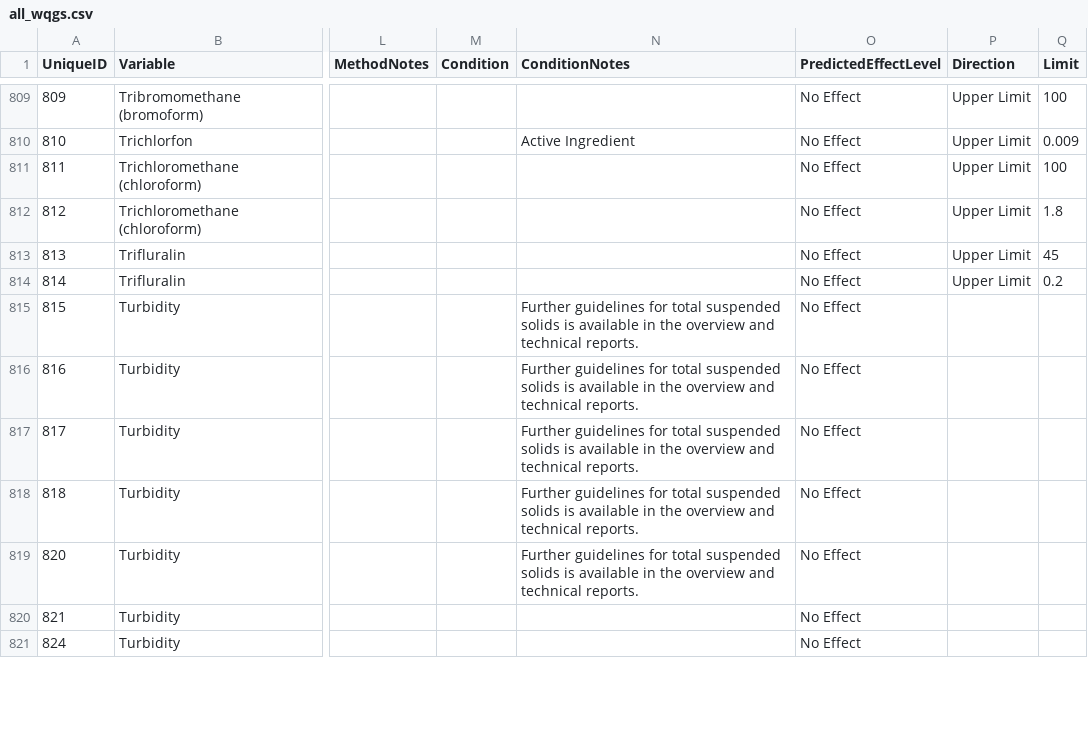
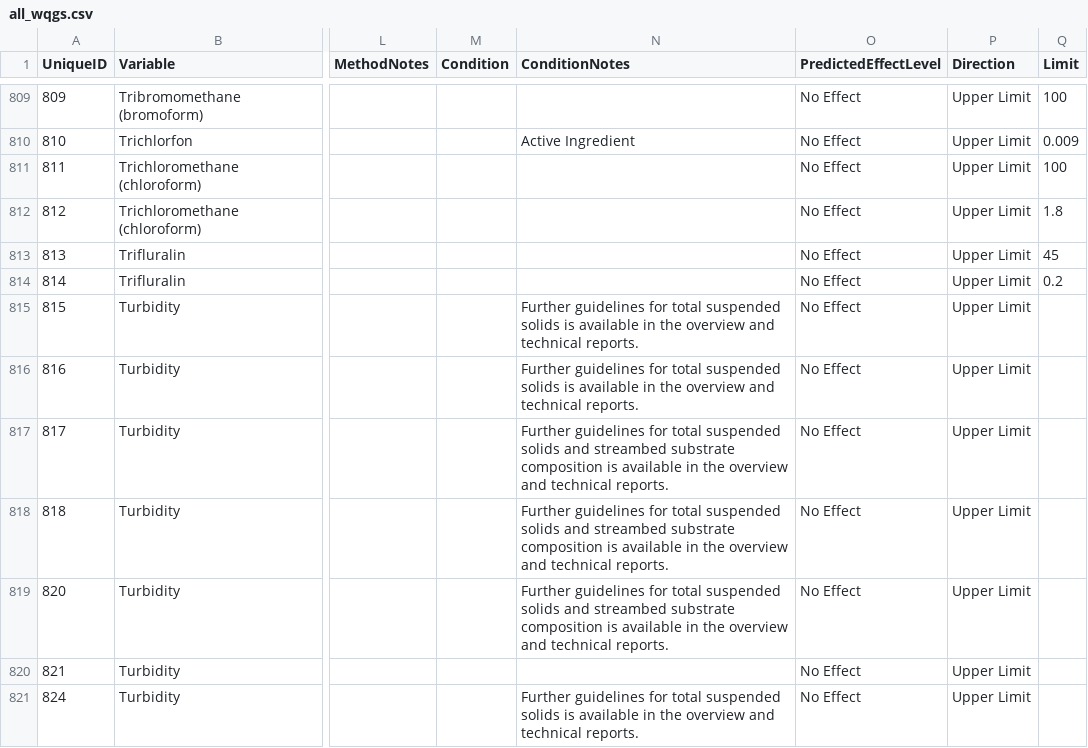
Before and after one commit to bcgov/wqg_data, a CSV file: all_wqgs.csv, drawn as a sheet; only a part is shown, gaps mark what is left out; the diff covers the shown part only; the diff names each change by its address in the sheet, - before the commit and + after, or states it on an @@ line.

Commit message:
Edits to notes in turbidity. Note: additional guidelines for suspended sediment and streambed composition exist so users are asked in the condition notes to refer to these documents.  Fixes #73

```diff
--- a/all_wqgs.csv
+++ b/all_wqgs.csv
-P815:P821 (Direction): (empty)
+P815:P821 (Direction): Upper Limit
-N817:N819 (ConditionNotes): …suspended solids is available…
+N817:N819 (ConditionNotes): …suspended solids and streambed substrate composition is available…
-N821 (ConditionNotes): (empty)
+N821 (ConditionNotes): Further guidelines for total suspended solids is available in the overview and technical reports.
```
Also changed, not shown: 14 edited cells elsewhere in this file.
